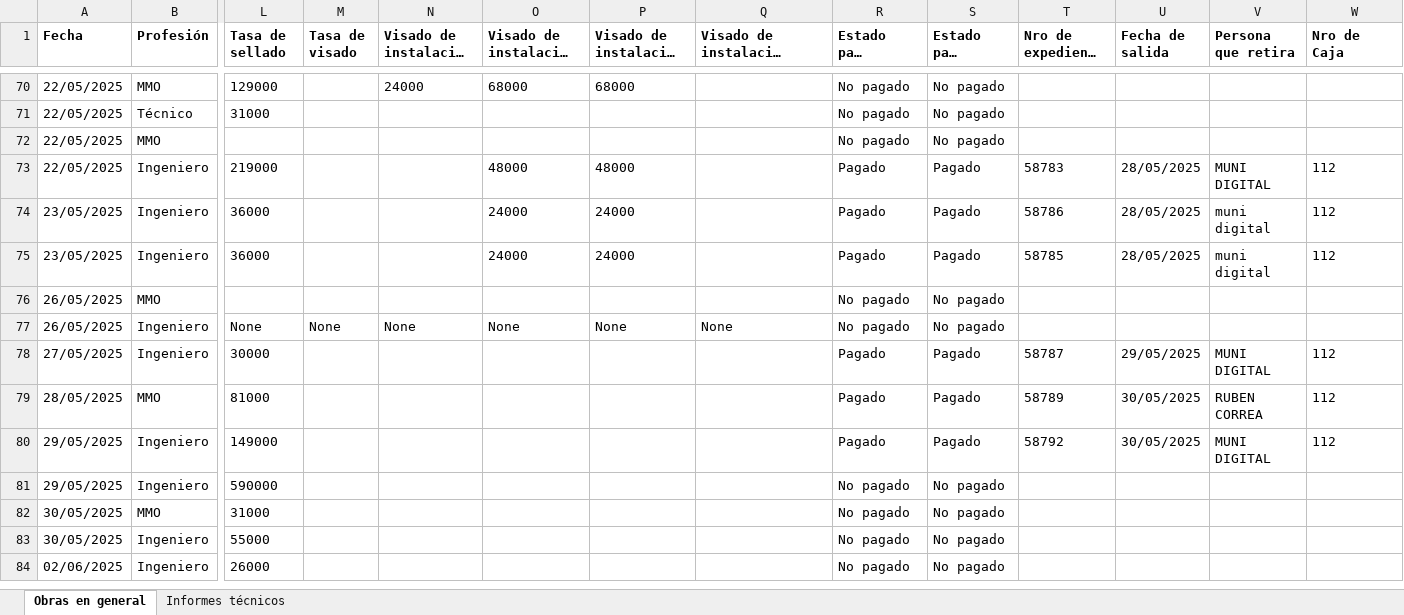
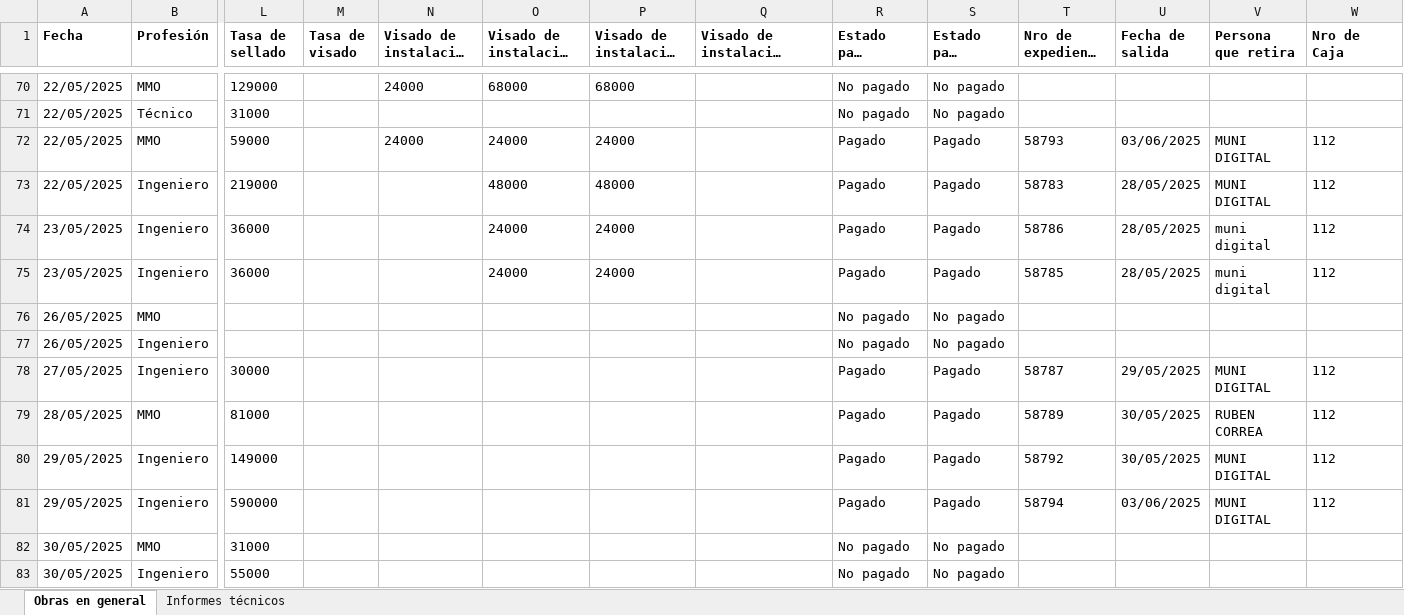
Before and after one commit to Sandeje96/Gestion-expedientes-cpim, an Excel workbook: dist/Sistema CPIM/registros.xlsx, sheet Obras en general, drawn as a sheet; only a part is shown, gaps mark what is left out; the shorter side is filled out with more unchanged rows; long unchanged cells end in …; values as stored, in another font and other column widths than the file's, no borders; the diff covers the shown part only; the diff names each change by its address in the sheet, - before the commit and + after, or states it on an @@ line.

```diff
--- a/dist/Sistema CPIM/registros.xlsx (sheet Obras en general)
+++ b/dist/Sistema CPIM/registros.xlsx (sheet Obras en general)
-L72 (Tasa de sellado): (empty)
+L72 (Tasa de sellado): 59000
-N72 (Visado de instalacion de Gas): (empty)
+N72 (Visado de instalacion de Gas): 24000
-O72: (empty)
+O72: 24000
-P72 (Visado de instalacion electrica): (empty)
+P72 (Visado de instalacion electrica): 24000
-R72 (Estado pago sellado): No pagado
+R72 (Estado pago sellado): Pagado
-S72 (Estado pago visado): No pagado
+S72 (Estado pago visado): Pagado
-T72 (Nro de expediente CPIM): (empty)
+T72 (Nro de expediente CPIM): 58793
-U72 (Fecha de salida): (empty)
+U72 (Fecha de salida): 03/06/2025
-V72 (Persona que retira): (empty)
+V72 (Persona que retira): MUNI DIGITAL
-W72 (Nro de Caja): (empty)
+W72 (Nro de Caja): 112
-L77 (Tasa de sellado): None
+L77 (Tasa de sellado): (empty)
-M77 (Tasa de visado): None
+M77 (Tasa de visado): (empty)
-N77 (Visado de instalacion de Gas): None
+N77 (Visado de instalacion de Gas): (empty)
-O77: None
+O77: (empty)
-P77 (Visado de instalacion electrica): None
+P77 (Visado de instalacion electrica): (empty)
-Q77: None
+Q77: (empty)
-R81 (Estado pago sellado): No pagado
+R81 (Estado pago sellado): Pagado
-S81 (Estado pago visado): No pagado
+S81 (Estado pago visado): Pagado
-T81 (Nro de expediente CPIM): (empty)
+T81 (Nro de expediente CPIM): 58794
-U81 (Fecha de salida): (empty)
+U81 (Fecha de salida): 03/06/2025
-V81 (Persona que retira): (empty)
+V81 (Persona que retira): MUNI DIGITAL
-W81 (Nro de Caja): (empty)
+W81 (Nro de Caja): 112
```
Also changed, not shown: 3 added rows and 18 edited cells elsewhere in this sheet, registros.xlsx, 38 other files.
